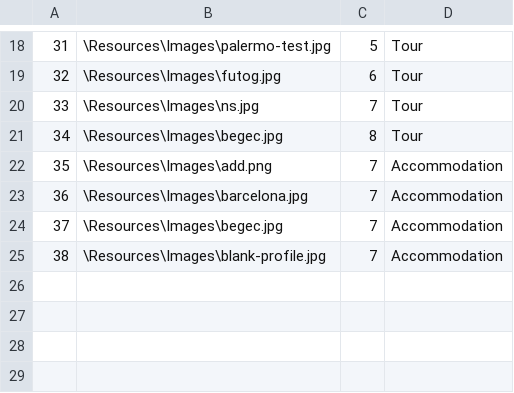
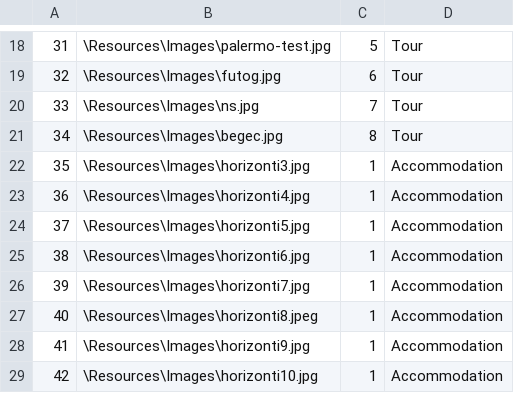
Before and after one commit to kzi-nastava/sims-ra-2024-group-6-team-a, a CSV file: Resources/Data/images.csv, drawn as a sheet; only a part is shown, gaps mark what is left out.

```diff
--- a/Resources/Data/images.csv
+++ b/Resources/Data/images.csv
@@ -21,5 +21,9 @@
 34|\Resources\Images\begec.jpg|8|Tour
-35|\Resources\Images\add.png|7|Accommodation
-36|\Resources\Images\barcelona.jpg|7|Accommodation
-37|\Resources\Images\begec.jpg|7|Accommodation
-38|\Resources\Images\blank-profile.jpg|7|Accommodation
+35|\Resources\Images\horizonti3.jpg|1|Accommodation
+36|\Resources\Images\horizonti4.jpg|1|Accommodation
+37|\Resources\Images\horizonti5.jpg|1|Accommodation
+38|\Resources\Images\horizonti6.jpg|1|Accommodation
+39|\Resources\Images\horizonti7.jpg|1|Accommodation
+40|\Resources\Images\horizonti8.jpeg|1|Accommodation
+41|\Resources\Images\horizonti9.jpg|1|Accommodation
+42|\Resources\Images\horizonti10.jpg|1|Accommodation
```
Also changed, not shown: Resources/Data/accommodations.csv, Resources/Data/locations.csv, 17 other files.
